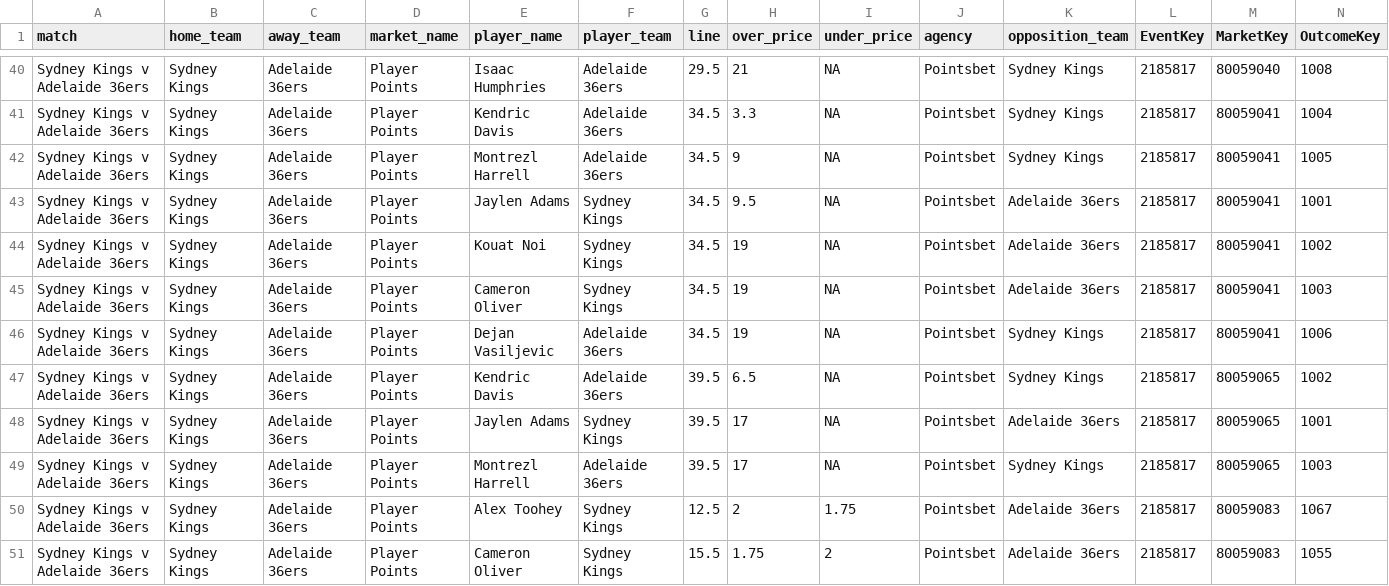
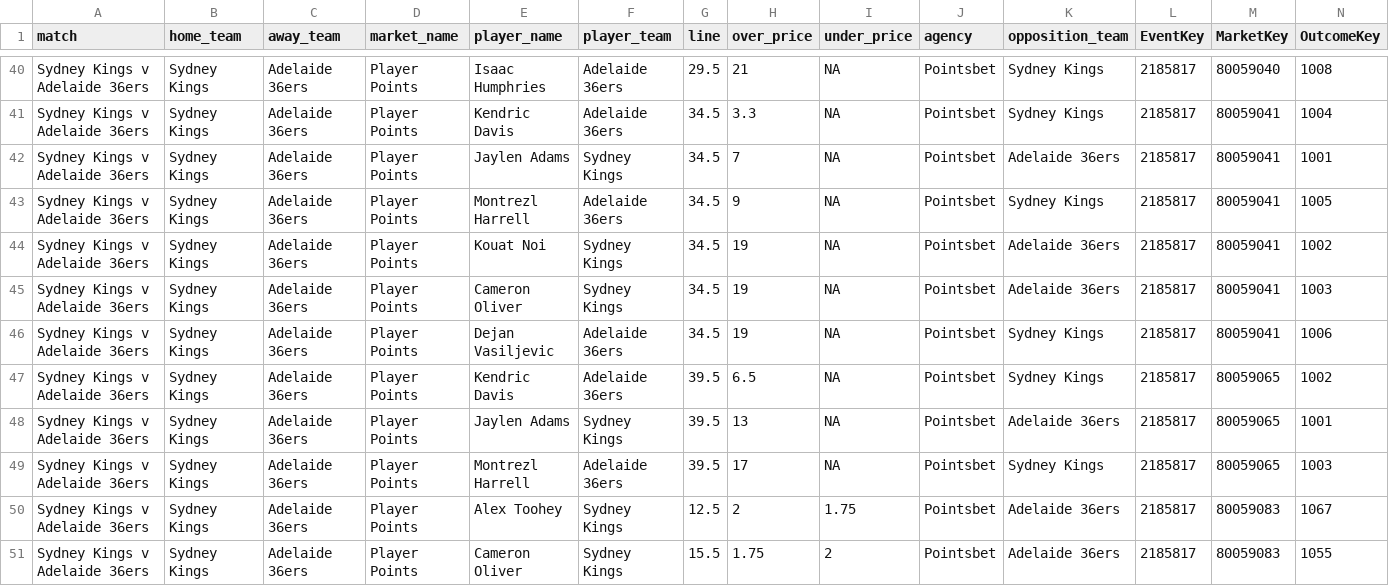
Before and after one commit to jamesbrown1417/NBL, a CSV file: Data/scraped_odds/pointsbet_player_points.csv, drawn as a sheet; only a part is shown, gaps mark what is left out; removed rows and columns are numbered as before the commit, all else as after; rows hold the shown columns only; the diff names each change by its address in the sheet, - before the commit and + after, or states it on an @@ line.

```diff
--- a/Data/scraped_odds/pointsbet_player_points.csv
+++ b/Data/scraped_odds/pointsbet_player_points.csv
+row 42: Sydney Kings v Adelaide 36ers | Sydney Kings | Adelaide 36ers | Player Points | Jaylen Adams | Sydney Kings | 34.5 | 7 | NA | Pointsbet | Adelaide 36ers | 2185817 | 80059041 | 1001
-row 43: Sydney Kings v Adelaide 36ers | Sydney Kings | Adelaide 36ers | Player Points | Jaylen Adams | Sydney Kings | 34.5 | 9.5 | NA | Pointsbet | Adelaide 36ers | 2185817 | 80059041 | 1001
-H48 (over_price): 17
+H48 (over_price): 13
```
Also changed, not shown: Data/scraped_odds/pointsbet_player_assists.csv, Data/scraped_odds/sportsbet_player_assists.csv, 22 other files.
